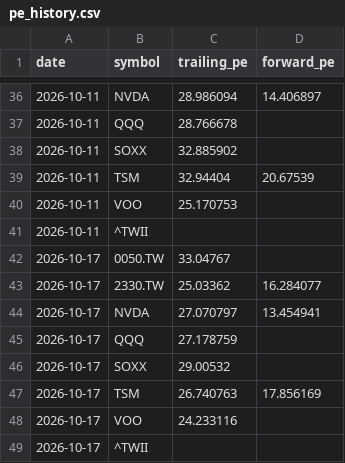
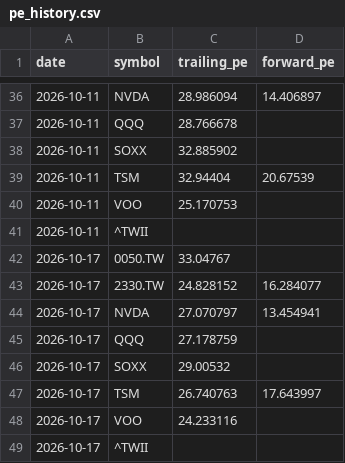
Before and after one commit to realbfu/weekly-tracker, a CSV file: data/pe_history.csv, drawn as a sheet; only a part is shown, gaps mark what is left out.

```diff
--- a/data/pe_history.csv
+++ b/data/pe_history.csv
@@ -42,3 +42,3 @@ date,symbol,trailing_pe,forward_pe
 2026-10-17,0050.TW,33.04767,
-2026-10-17,2330.TW,25.03362,16.284077
+2026-10-17,2330.TW,24.828152,16.284077
 2026-10-17,NVDA,27.070797,13.454941
@@ -46,3 +46,3 @@ date,symbol,trailing_pe,forward_pe
 2026-10-17,SOXX,29.00532,
-2026-10-17,TSM,26.740763,17.856169
+2026-10-17,TSM,26.740763,17.643997
 2026-10-17,VOO,24.233116,
```
Also changed, not shown: data/breadth_history.csv, 2 other files.
